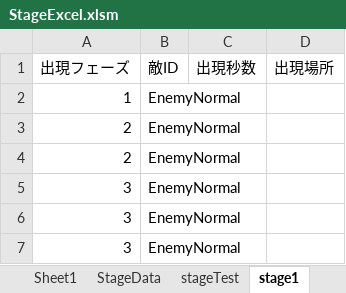
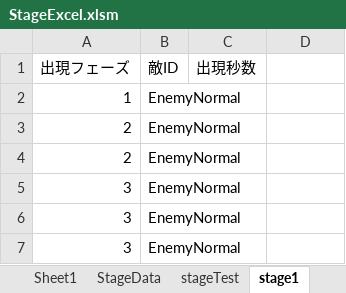
Before and after one commit to nkd10121/EmploymentWorks, an Excel workbook: EmploymentWork/excel/StageExcel.xlsm, sheet stage1, drawn as a sheet; values as stored, in another font and other column widths than the file's, no borders; the diff names each change by its address in the sheet, - before the commit and + after, or states it on an @@ line.

```diff
--- a/EmploymentWork/excel/StageExcel.xlsm (sheet stage1)
+++ b/EmploymentWork/excel/StageExcel.xlsm (sheet stage1)
-D1: 出現場所
+D1: (empty)
```
Also changed, not shown: sheet stageTest, 14 other files.
